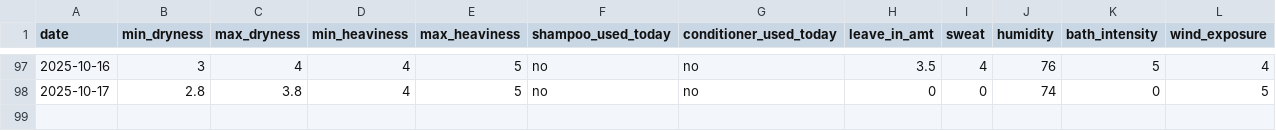
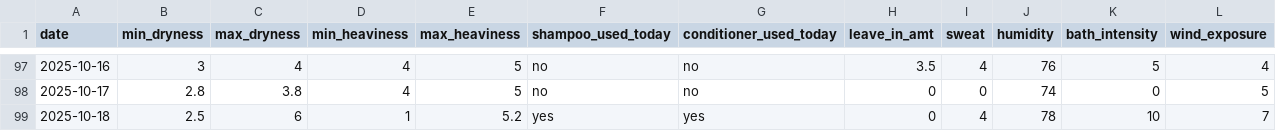
Before and after one commit to sdbrgo/Glossi, a CSV file: Glossi Dataset WIP.csv, drawn as a sheet; only a part is shown, gaps mark what is left out.

Commit message:
Update Glossi Dataset WIP.csv

```diff
--- a/Glossi Dataset WIP.csv
+++ b/Glossi Dataset WIP.csv
@@ -98 +98,2 @@ date,min_dryness,max_dryness,min_heaviness,max_heaviness,shampoo_used_today,cond
 2025-10-17,2.8,3.8,4,5,no,no,0,0,74,0,5
+2025-10-18,2.5,6,1,5.2,yes,yes,0,4,78,10,7
```
